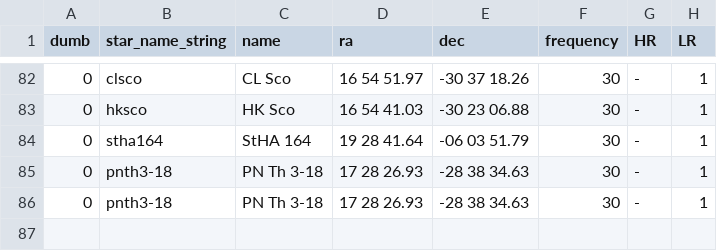
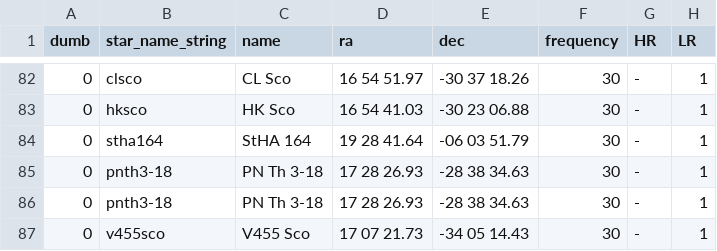
Before and after one commit to aras-database/database, a CSV file: data/symbiotic_stars.csv, drawn as a sheet; only a part is shown, gaps mark what is left out; the diff names each change by its address in the sheet, - before the commit and + after, or states it on an @@ line.

```diff
--- a/data/symbiotic_stars.csv
+++ b/data/symbiotic_stars.csv
+row 87: 0 | v455sco | V455 Sco | 17 07 21.73 | -34 05 14.43 | 30 | - | 1
```
Also changed, not shown: 4 other files.
